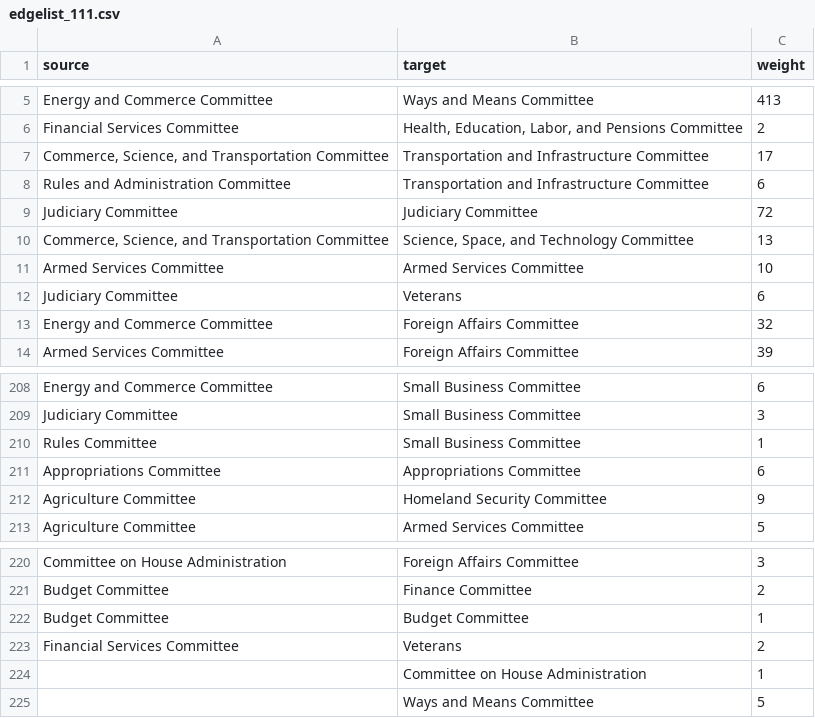
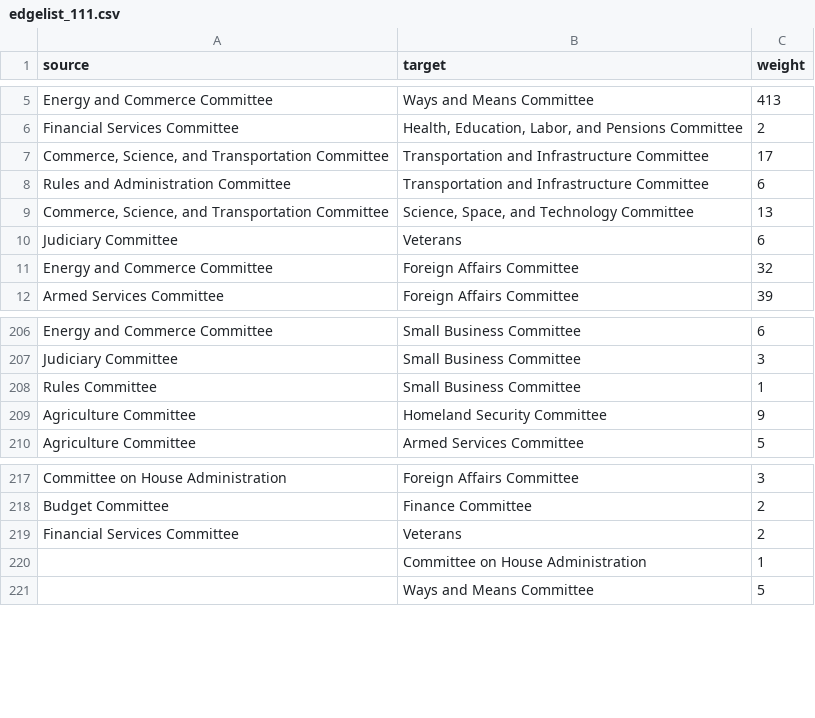
Before and after one commit to MingyangLi25/USLegislativeNetworkAnalysis, a CSV file: data/network/committee_collaboration_network/edgelist_111.csv, drawn as a sheet; only a part is shown, gaps mark what is left out.

```diff
--- a/data/network/committee_collaboration_network/edgelist_111.csv
+++ b/data/network/committee_collaboration_network/edgelist_111.csv
@@ -8,5 +8,3 @@ Financial Services Committee,"Health, Education, Labor, and Pensions Committee",
 Rules and Administration Committee,Transportation and Infrastructure Committee,6
-Judiciary Committee,Judiciary Committee,72
 "Commerce, Science, and Transportation Committee","Science, Space, and Technology Committee",13
-Armed Services Committee,Armed Services Committee,10
 Judiciary Committee,Veterans,6
@@ -210,3 +208,2 @@ Judiciary Committee,Small Business Committee,3
 Rules Committee,Small Business Committee,1
-Appropriations Committee,Appropriations Committee,6
 Agriculture Committee,Homeland Security Committee,9
@@ -221,3 +218,2 @@ Committee on House Administration,Foreign Affairs Committee,3
 Budget Committee,Finance Committee,2
-Budget Committee,Budget Committee,1
 Financial Services Committee,Veterans,2
```
Also changed, not shown: data/network/committee_collaboration_network/edgelist.csv, data/network/committee_collaboration_network/edgelist_112.csv, 47 other files.
